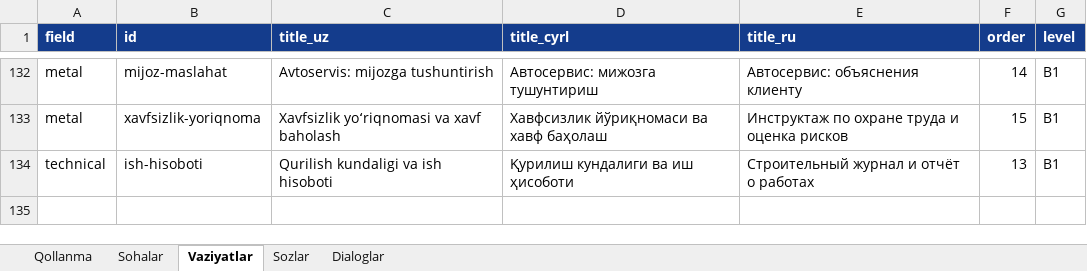
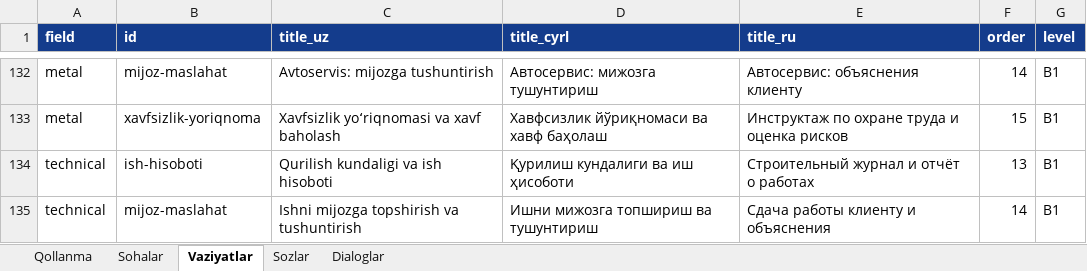
Before and after one commit to Jahon-gir/Qaldirgoch, an Excel workbook: docs/content/de-1-tolqin.xlsx, sheet Vaziyatlar, drawn as a sheet; only a part is shown, gaps mark what is left out; values as stored, in another font and other column widths than the file's, no borders; the diff names each change by its address in the sheet, - before the commit and + after, or states it on an @@ line.

```diff
--- a/docs/content/de-1-tolqin.xlsx (sheet Vaziyatlar)
+++ b/docs/content/de-1-tolqin.xlsx (sheet Vaziyatlar)
+row 135: technical | mijoz-maslahat | Ishni mijozga topshirish va tushuntirish | Ишни мижозга топшириш ва тушунтириш | Сдача работы клиенту и объяснения | 14 | B1
```
Also changed, not shown: sheet Sozlar, sheet Dialoglar, 5 other files.
